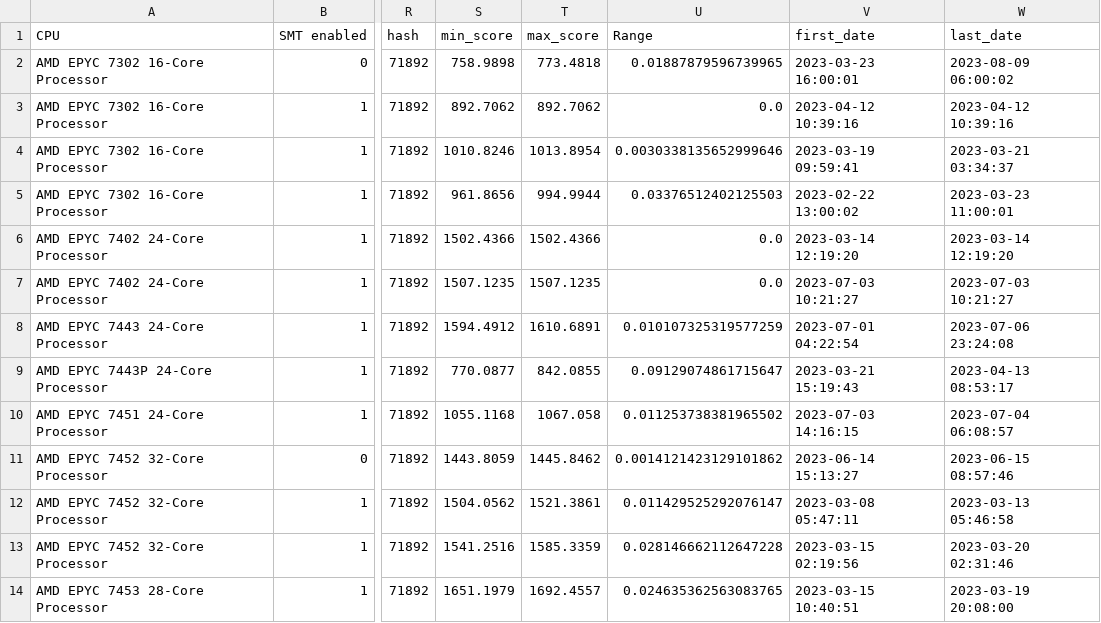
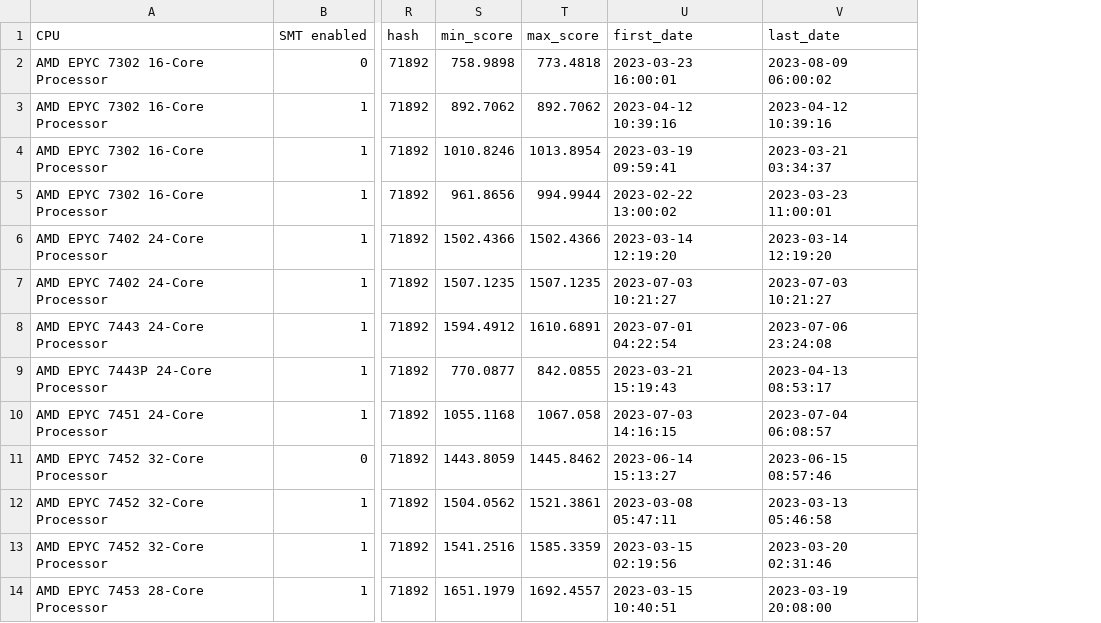
Before and after one commit to HEPiX-Forum/hepix-forum.github.io, a CSV file: _data/HS23scores.csv, drawn as a sheet; only a part is shown, gaps mark what is left out; the diff names each change by its address in the sheet, - before the commit and + after, or states it on an @@ line.

Commit message:
CI job updates HS23 table (https://gitlab.cern.ch/hep-benchmarks/private-tools/-/jobs/38495524)

```diff
--- a/_data/HS23scores.csv
+++ b/_data/HS23scores.csv
-column U (Range), rows 2-14: 0.01887879596739965 | 0.0 | 0.0030338135652999646 | 0.03376512402125503 | 0.0 | 0.0 | 0.010107325319577259 | 0.09129074861715647 | 0.011253738381965502 | 0.0014121423129101862 | 0.011429525292076147 | 0.028146662112647228 | 0.024635362563083765
```
